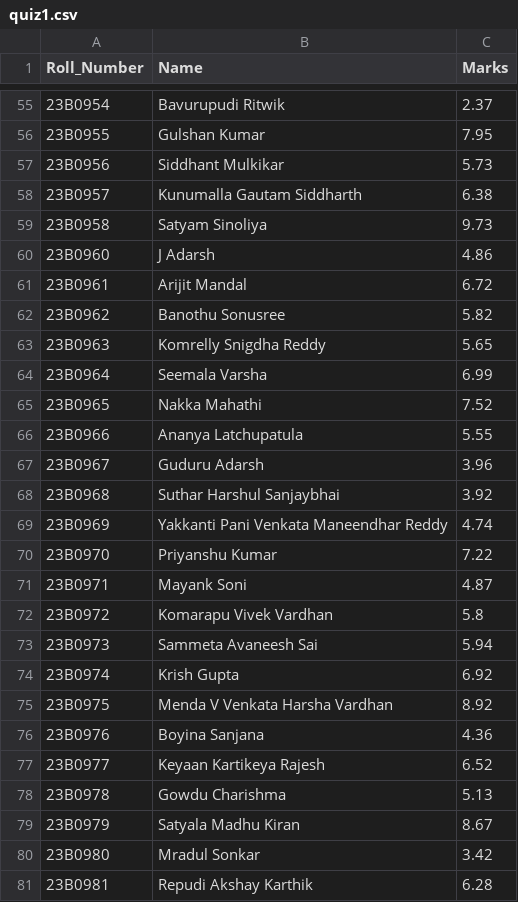
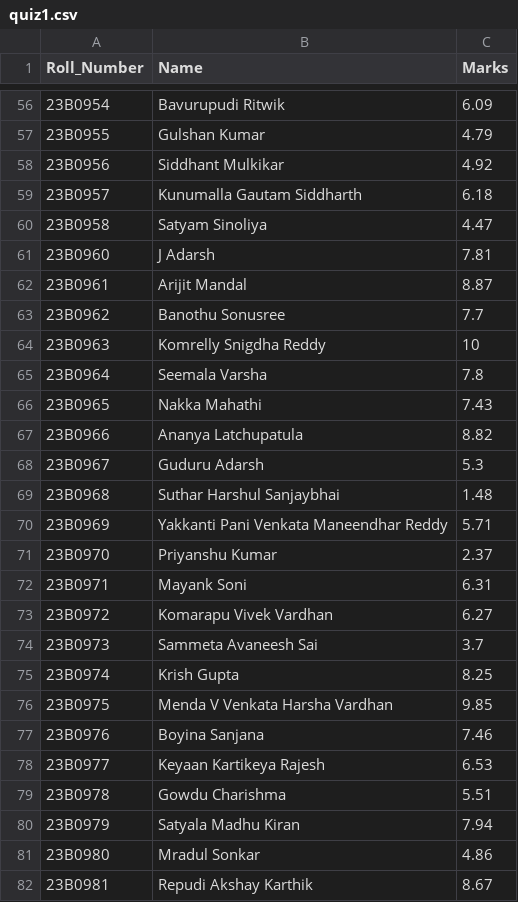
Before and after one commit to AdityaNeeraje/CS108_Bash_Grader, a CSV file: quiz1.csv, drawn as a sheet; only a part is shown, gaps mark what is left out; the diff covers the shown part only.

```diff
--- a/quiz1.csv
+++ b/quiz1.csv
@@ -55,27 +56,27 @@ Roll_Number,Name,Marks
-23B0954,Bavurupudi Ritwik,2.37
-23B0955,Gulshan Kumar,7.95
-23B0956,Siddhant Mulkikar,5.73
-23B0957,Kunumalla Gautam Siddharth,6.38
-23B0958,Satyam Sinoliya,9.73
-23B0960,J Adarsh,4.86
-23B0961,Arijit Mandal,6.72
-23B0962,Banothu Sonusree,5.82
-23B0963,Komrelly Snigdha Reddy,5.65
-23B0964,Seemala Varsha,6.99
-23B0965,Nakka Mahathi,7.52
-23B0966,Ananya Latchupatula,5.55
-23B0967,Guduru Adarsh,3.96
-23B0968,Suthar Harshul Sanjaybhai,3.92
-23B0969,Yakkanti Pani Venkata Maneendhar Reddy,4.74
-23B0970,Priyanshu Kumar,7.22
-23B0971,Mayank Soni,4.87
-23B0972,Komarapu Vivek Vardhan,5.8
-23B0973,Sammeta Avaneesh Sai,5.94
-23B0974,Krish Gupta,6.92
-23B0975,Menda V Venkata Harsha Vardhan,8.92
-23B0976,Boyina Sanjana,4.36
-23B0977,Keyaan Kartikeya Rajesh,6.52
-23B0978,Gowdu Charishma,5.13
-23B0979,Satyala Madhu Kiran,8.67
-23B0980,Mradul Sonkar,3.42
-23B0981,Repudi Akshay Karthik,6.28
+23B0954,Bavurupudi Ritwik,6.09
+23B0955,Gulshan Kumar,4.79
+23B0956,Siddhant Mulkikar,4.92
+23B0957,Kunumalla Gautam Siddharth,6.18
+23B0958,Satyam Sinoliya,4.47
+23B0960,J Adarsh,7.81
+23B0961,Arijit Mandal,8.87
+23B0962,Banothu Sonusree,7.7
+23B0963,Komrelly Snigdha Reddy,10
+23B0964,Seemala Varsha,7.8
+23B0965,Nakka Mahathi,7.43
+23B0966,Ananya Latchupatula,8.82
+23B0967,Guduru Adarsh,5.3
+23B0968,Suthar Harshul Sanjaybhai,1.48
+23B0969,Yakkanti Pani Venkata Maneendhar Reddy,5.71
+23B0970,Priyanshu Kumar,2.37
+23B0971,Mayank Soni,6.31
+23B0972,Komarapu Vivek Vardhan,6.27
+23B0973,Sammeta Avaneesh Sai,3.7
+23B0974,Krish Gupta,8.25
+23B0975,Menda V Venkata Harsha Vardhan,9.85
+23B0976,Boyina Sanjana,7.46
+23B0977,Keyaan Kartikeya Rajesh,6.53
+23B0978,Gowdu Charishma,5.51
+23B0979,Satyala Madhu Kiran,7.94
+23B0980,Mradul Sonkar,4.86
+23B0981,Repudi Akshay Karthik,8.67
```
Also changed, not shown: 5 added rows, 3 removed rows and 149 edited cells elsewhere in this file, endsem.csv, main.csv, 3 other files.
